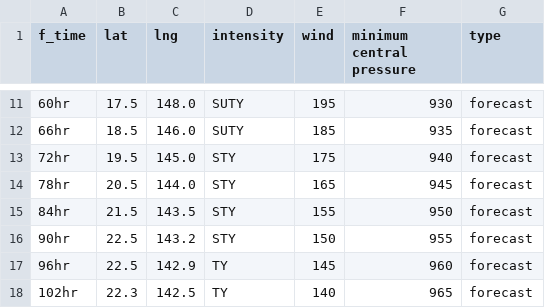
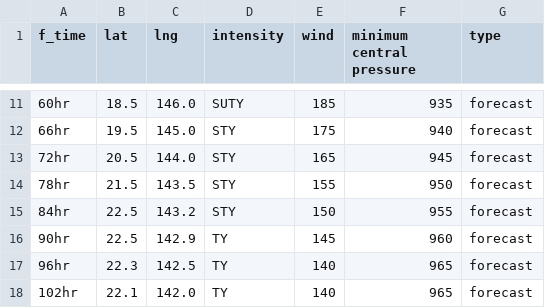
Before and after one commit to zax41006-bot/TC-Track, a CSV file: forecast_track_Q.csv, drawn as a sheet; only a part is shown, gaps mark what is left out; the diff covers the shown part only.

```diff
--- a/forecast_track_Q.csv
+++ b/forecast_track_Q.csv
@@ -11,8 +11,8 @@
-60hr,17.5,148.0,SUTY,195,930,forecast
-66hr,18.5,146.0,SUTY,185,935,forecast
-72hr,19.5,145.0,STY,175,940,forecast
-78hr,20.5,144.0,STY,165,945,forecast
-84hr,21.5,143.5,STY,155,950,forecast
-90hr,22.5,143.2,STY,150,955,forecast
-96hr,22.5,142.9,TY,145,960,forecast
-102hr,22.3,142.5,TY,140,965,forecast
+60hr,18.5,146.0,SUTY,185,935,forecast
+66hr,19.5,145.0,STY,175,940,forecast
+72hr,20.5,144.0,STY,165,945,forecast
+78hr,21.5,143.5,STY,155,950,forecast
+84hr,22.5,143.2,STY,150,955,forecast
+90hr,22.5,142.9,TY,145,960,forecast
+96hr,22.3,142.5,TY,140,965,forecast
+102hr,22.1,142.0,TY,140,965,forecast
```
Also changed, not shown: 36 edited cells elsewhere in this file.
